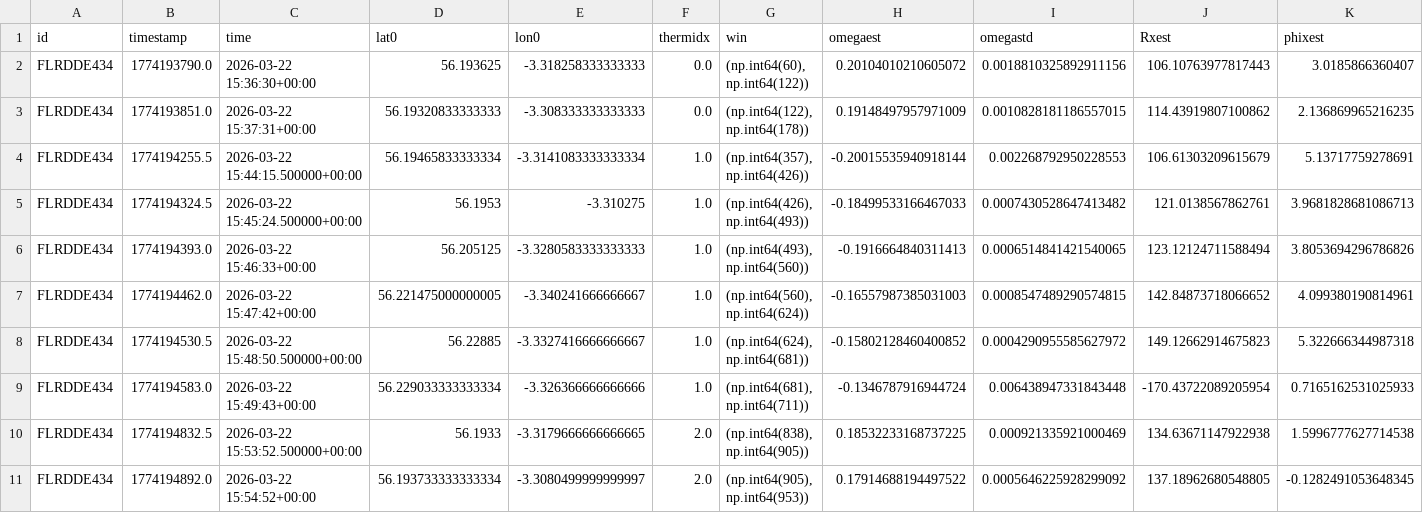
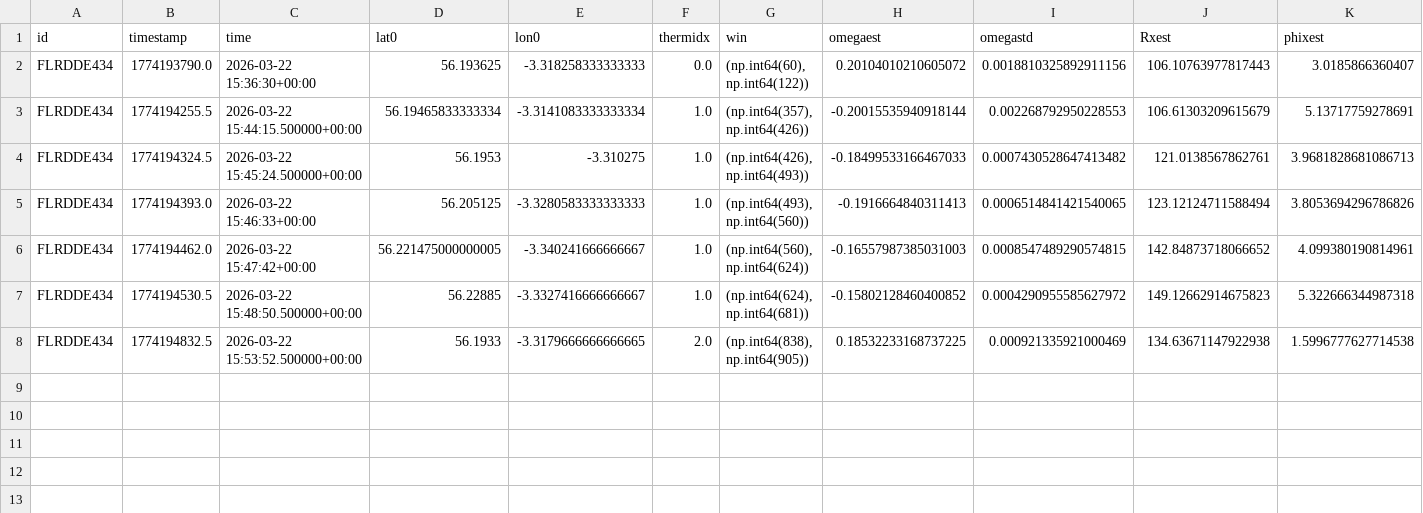
Before and after one commit to mo-mevans/glider-winds, a CSV file: Jupyter/nonlinfit_results_FLRDDE434.csv, drawn as a sheet; only a part is shown; rows hold the shown columns only; the diff names each change by its address in the sheet, - before the commit and + after, or states it on an @@ line.

```diff
--- a/Jupyter/nonlinfit_results_FLRDDE434.csv
+++ b/Jupyter/nonlinfit_results_FLRDDE434.csv
-row 3: FLRDDE434 | 1774193851.0 | 2026-03-22 15:37:31+00:00 | 56.19320833333333 | -3.308333333333333 | 0.0 | (np.int64(122), np.int64(178)) | 0.19148497957971009 | 0.0010828181186557015 | 114.43919807100862 | 2.136869965216235
-row 9: FLRDDE434 | 1774194583.0 | 2026-03-22 15:49:43+00:00 | 56.229033333333334 | -3.326366666666666 | 1.0 | (np.int64(681), np.int64(711)) | -0.1346787916944724 | 0.006438947331843448 | -170.43722089205954 | 0.7165162531025933
-row 11: FLRDDE434 | 1774194892.0 | 2026-03-22 15:54:52+00:00 | 56.193733333333334 | -3.3080499999999997 | 2.0 | (np.int64(905), np.int64(953)) | 0.17914688194497522 | 0.0005646225928299092 | 137.18962680548805 | -0.1282491053648345
```
Also changed, not shown: 10 other files.
